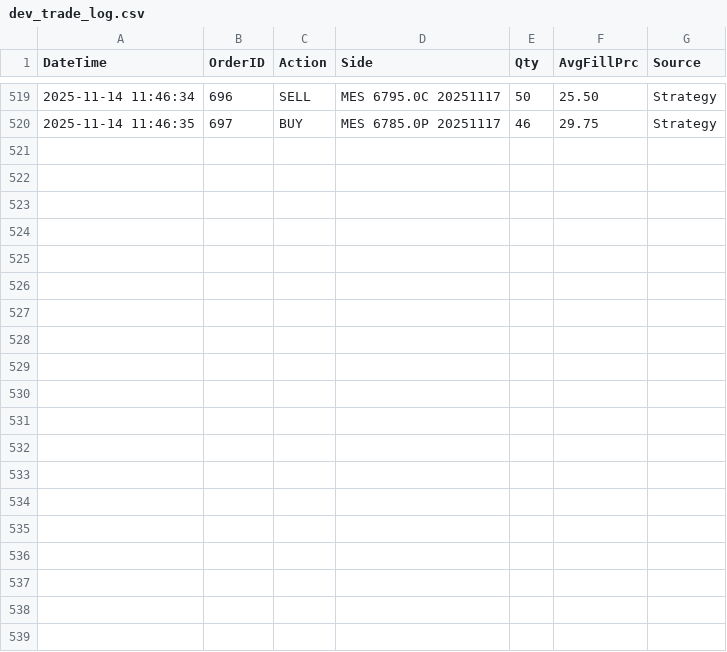
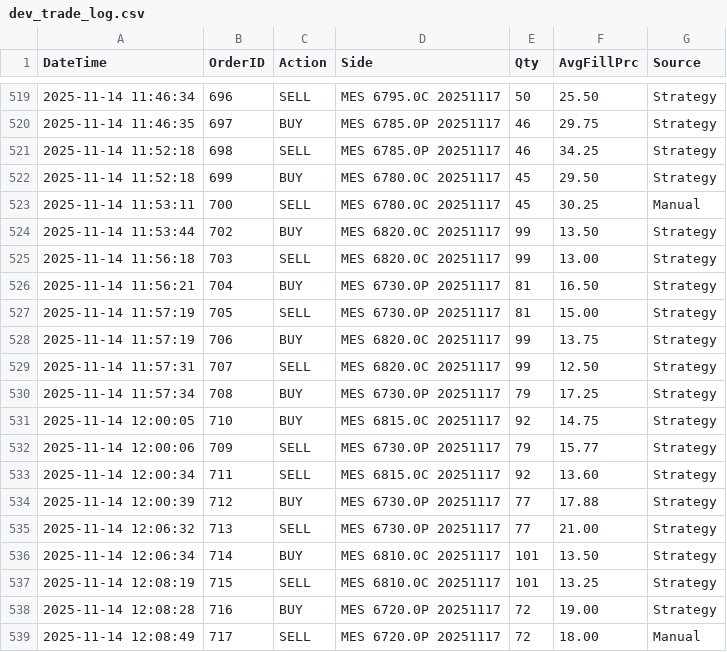
Before and after one commit to vjsworld/IBKR_XSP_Options_Trader_PyQt6, a CSV file: dev_trade_log.csv, drawn as a sheet; only a part is shown, gaps mark what is left out.

```diff
--- a/dev_trade_log.csv
+++ b/dev_trade_log.csv
@@ -520 +520,20 @@ DateTime,OrderID,Action,Side,Qty,AvgFillPrc,Source
 2025-11-14 11:46:35,697,BUY,MES 6785.0P 20251117,46,29.75,Strategy
+2025-11-14 11:52:18,698,SELL,MES 6785.0P 20251117,46,34.25,Strategy
+2025-11-14 11:52:18,699,BUY,MES 6780.0C 20251117,45,29.50,Strategy
+2025-11-14 11:53:11,700,SELL,MES 6780.0C 20251117,45,30.25,Manual
+2025-11-14 11:53:44,702,BUY,MES 6820.0C 20251117,99,13.50,Strategy
+2025-11-14 11:56:18,703,SELL,MES 6820.0C 20251117,99,13.00,Strategy
+2025-11-14 11:56:21,704,BUY,MES 6730.0P 20251117,81,16.50,Strategy
+2025-11-14 11:57:19,705,SELL,MES 6730.0P 20251117,81,15.00,Strategy
+2025-11-14 11:57:19,706,BUY,MES 6820.0C 20251117,99,13.75,Strategy
+2025-11-14 11:57:31,707,SELL,MES 6820.0C 20251117,99,12.50,Strategy
+2025-11-14 11:57:34,708,BUY,MES 6730.0P 20251117,79,17.25,Strategy
+2025-11-14 12:00:05,710,BUY,MES 6815.0C 20251117,92,14.75,Strategy
+2025-11-14 12:00:06,709,SELL,MES 6730.0P 20251117,79,15.77,Strategy
+2025-11-14 12:00:34,711,SELL,MES 6815.0C 20251117,92,13.60,Strategy
+2025-11-14 12:00:39,712,BUY,MES 6730.0P 20251117,77,17.88,Strategy
+2025-11-14 12:06:32,713,SELL,MES 6730.0P 20251117,77,21.00,Strategy
+2025-11-14 12:06:34,714,BUY,MES 6810.0C 20251117,101,13.50,Strategy
+2025-11-14 12:08:19,715,SELL,MES 6810.0C 20251117,101,13.25,Strategy
+2025-11-14 12:08:28,716,BUY,MES 6720.0P 20251117,72,19.00,Strategy
+2025-11-14 12:08:49,717,SELL,MES 6720.0P 20251117,72,18.00,Manual
```
Also changed, not shown: dev_PnL.csv, 5 other files.
